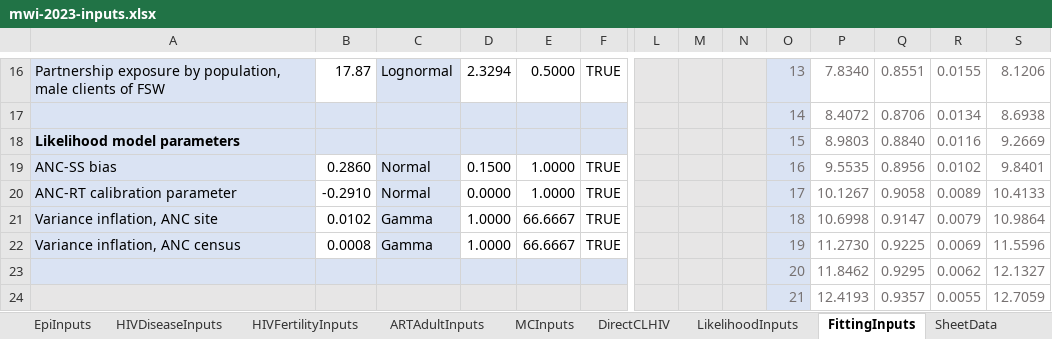
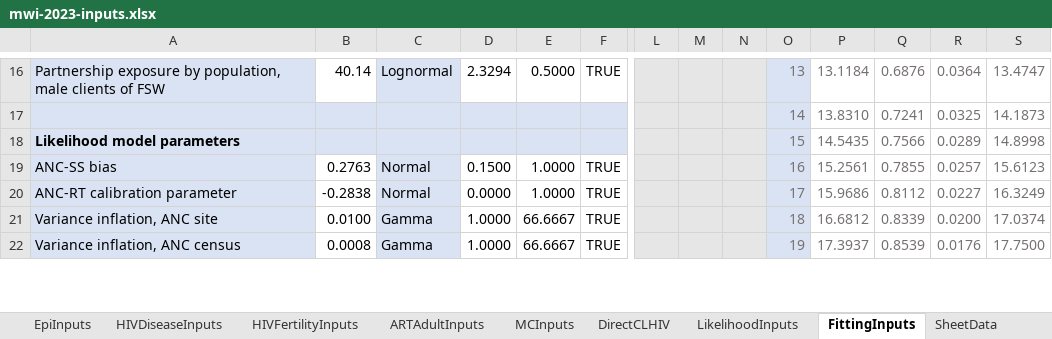
Before and after one commit to rlglaubius/GoalsARMPython, an Excel workbook: inputs/mwi-2023-inputs.xlsx, sheet FittingInputs, drawn as a sheet; only a part is shown, gaps mark what is left out; values as stored, in another font and other column widths than the file's, no borders; charts and pictures and conditional formats not drawn; removed rows and columns are numbered as before the commit, all else as after; rows hold the shown columns only; the diff covers the shown part only; the diff names each change by its address in the sheet, - before the commit and + after, or states it on an @@ line.

Commit message:
Updated input workbook with latest pilot model fit.

```diff
--- a/inputs/mwi-2023-inputs.xlsx (sheet FittingInputs)
+++ b/inputs/mwi-2023-inputs.xlsx (sheet FittingInputs)
-B16: 17.87
+B16: 40.14
-P16: 7.8340
+P16: 13.1184
-Q16: 0.8551
+Q16: 0.6876
-R16: 0.0155
+R16: 0.0364
-S16: 8.1206
+S16: 13.4747
-row 17:  |  |  |  |  |  |  |  |  | 14 | 8.4072 | 0.8706 | 0.0134 | 8.6938
+row 17:  |  |  |  |  |  |  |  |  | 14 | 13.8310 | 0.7241 | 0.0325 | 14.1873
-P18: 8.9803
+P18: 14.5435
-Q18: 0.8840
+Q18: 0.7566
-R18: 0.0116
+R18: 0.0289
-S18: 9.2669
+S18: 14.8998
-B19: 0.2860
+B19: 0.2763
-P19: 9.5535
+P19: 15.2561
-Q19: 0.8956
+Q19: 0.7855
-R19: 0.0102
+R19: 0.0257
-S19: 9.8401
+S19: 15.6123
-B20: -0.2910
+B20: -0.2838
-P20: 10.1267
+P20: 15.9686
-Q20: 0.9058
+Q20: 0.8112
-R20: 0.0089
+R20: 0.0227
-S20: 10.4133
+S20: 16.3249
-B21: 0.0102
+B21: 0.0100
-P21: 10.6998
+P21: 16.6812
-Q21: 0.9147
+Q21: 0.8339
-R21: 0.0079
+R21: 0.0200
-S21: 10.9864
+S21: 17.0374
-P22: 11.2730
+P22: 17.3937
-Q22: 0.9225
+Q22: 0.8539
-R22: 0.0069
+R22: 0.0176
-S22: 11.5596
+S22: 17.7500
-row 23:  |  |  |  |  |  |  |  |  | 20 | 11.8462 | 0.9295 | 0.0062 | 12.1327
-row 24:  |  |  |  |  |  |  |  |  | 21 | 12.4193 | 0.9357 | 0.0055 | 12.7059
```
Also changed, not shown: 13 added rows, 11 removed rows and 65 edited cells elsewhere in this sheet, sheet PartnershipInputs, sheet LikelihoodInputs, sheet Changelog, sheet EpiInputs, sheet HIVFertilityInputs, charts or pictures.
